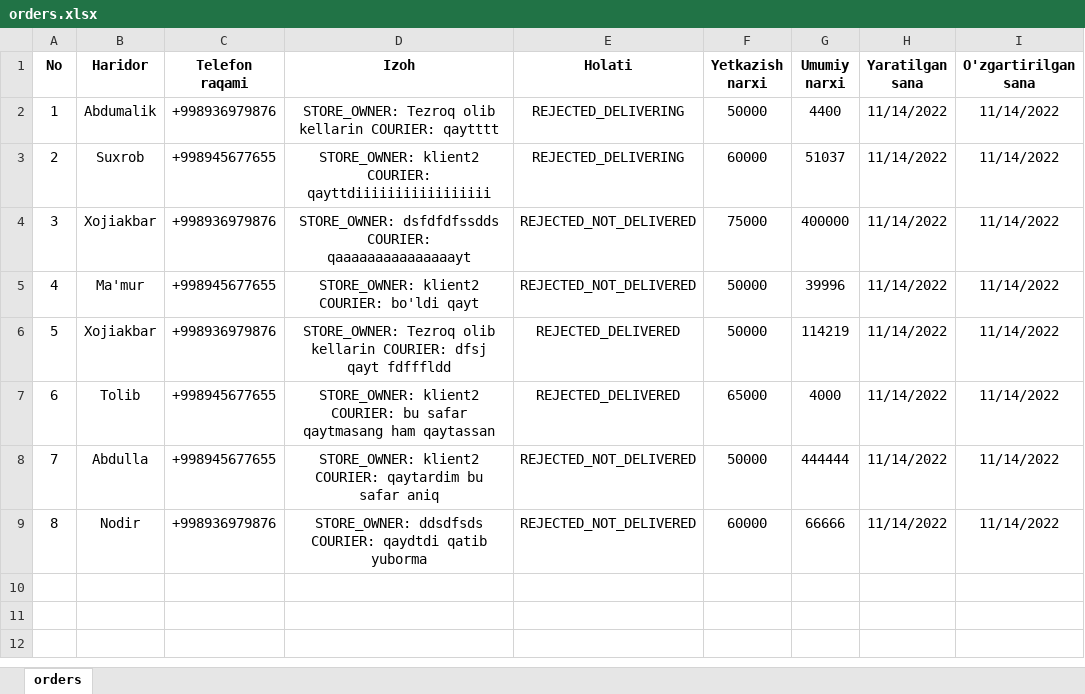
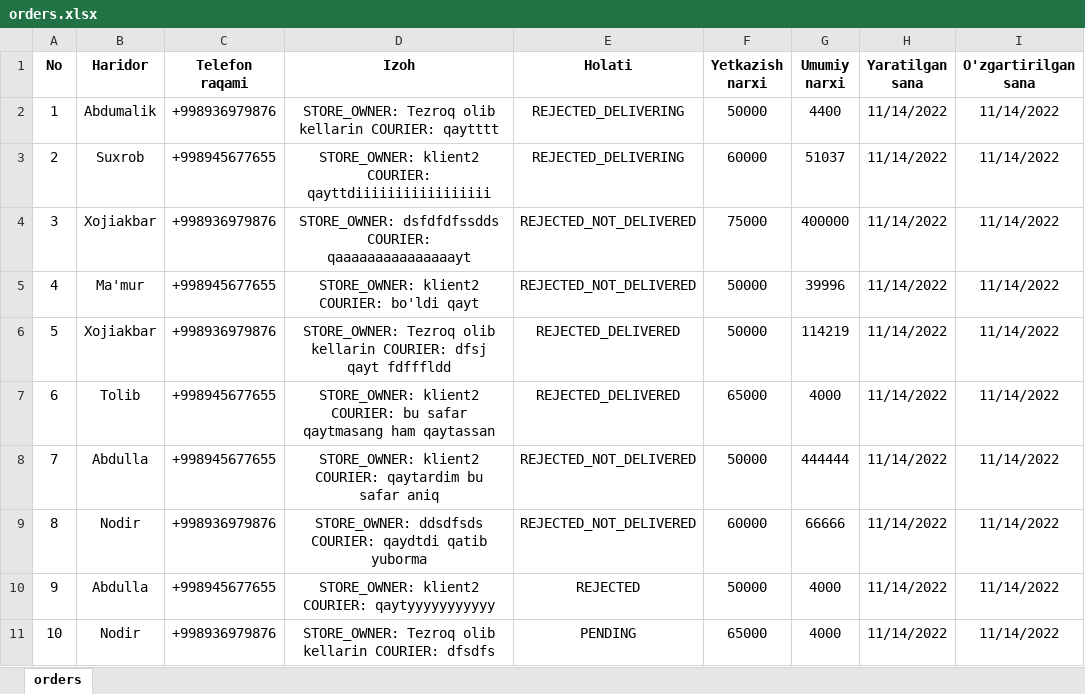
Before and after one commit to IamShawnMan/interex, an Excel workbook: server/files/orders.xlsx, sheet orders, drawn as a sheet; values as stored, in another font and other column widths than the file's, no borders; the diff names each change by its address in the sheet, - before the commit and + after, or states it on an @@ line.

Commit message:
update

```diff
--- a/server/files/orders.xlsx (sheet orders)
+++ b/server/files/orders.xlsx (sheet orders)
+row 10: 9 | Abdulla | +998945677655 | STORE_OWNER: klient2 COURIER: qaytyyyyyyyyyyy | REJECTED | 50000 | 4000 | 11/14/2022 | 11/14/2022
+row 11: 10 | Nodir | +998936979876 | STORE_OWNER: Tezroq olib kellarin COURIER: dfsdfs | PENDING | 65000 | 4000 | 11/14/2022 | 11/14/2022
```
